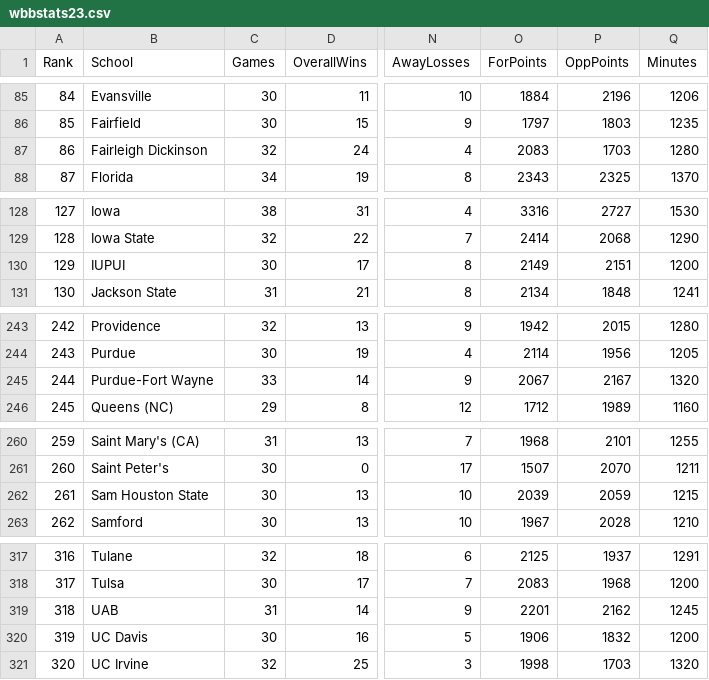
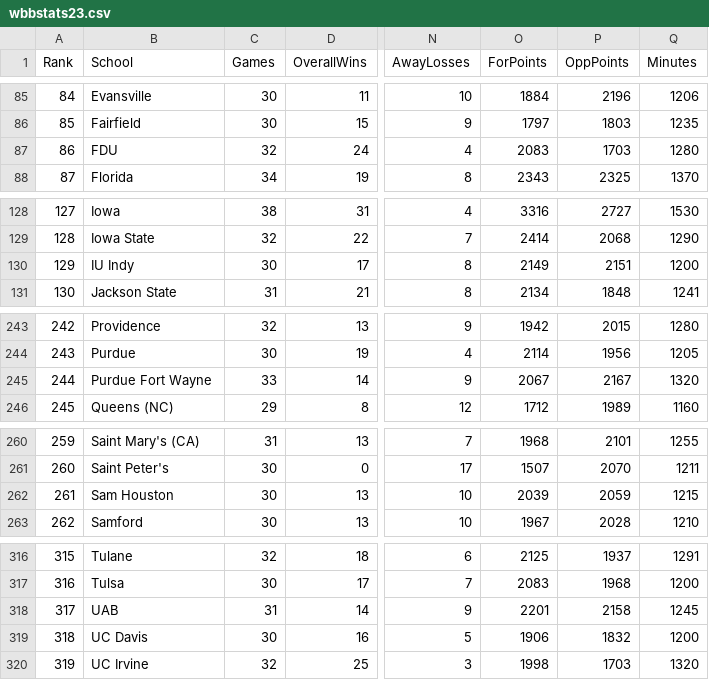
Before and after one commit to dwillis/SportsDataTextbook, a CSV file: data/wbbstats23.csv, drawn as a sheet; only a part is shown, gaps mark what is left out; addresses are those after the commit; the diff covers the shown part only; the diff names each change by its address in the sheet, - before the commit and + after, or states it on an @@ line.

```diff
--- a/data/wbbstats23.csv
+++ b/data/wbbstats23.csv
@@ column A (Rank) renumbered between rows 47 and 323 @@
-B87 (School): Fairleigh Dickinson
+B87 (School): FDU
-B130 (School): IUPUI
+B130 (School): IU Indy
-B245 (School): Purdue-Fort Wayne
+B245 (School): Purdue Fort Wayne
-B262 (School): Sam Houston State
+B262 (School): Sam Houston
-P318 (OppPoints): 2162
+P318 (OppPoints): 2158
```
Also changed, not shown: 2 added rows, 2 removed rows and 3 edited cells elsewhere in this file, data/stats22.csv, data/stats23.csv, 22 other files.
